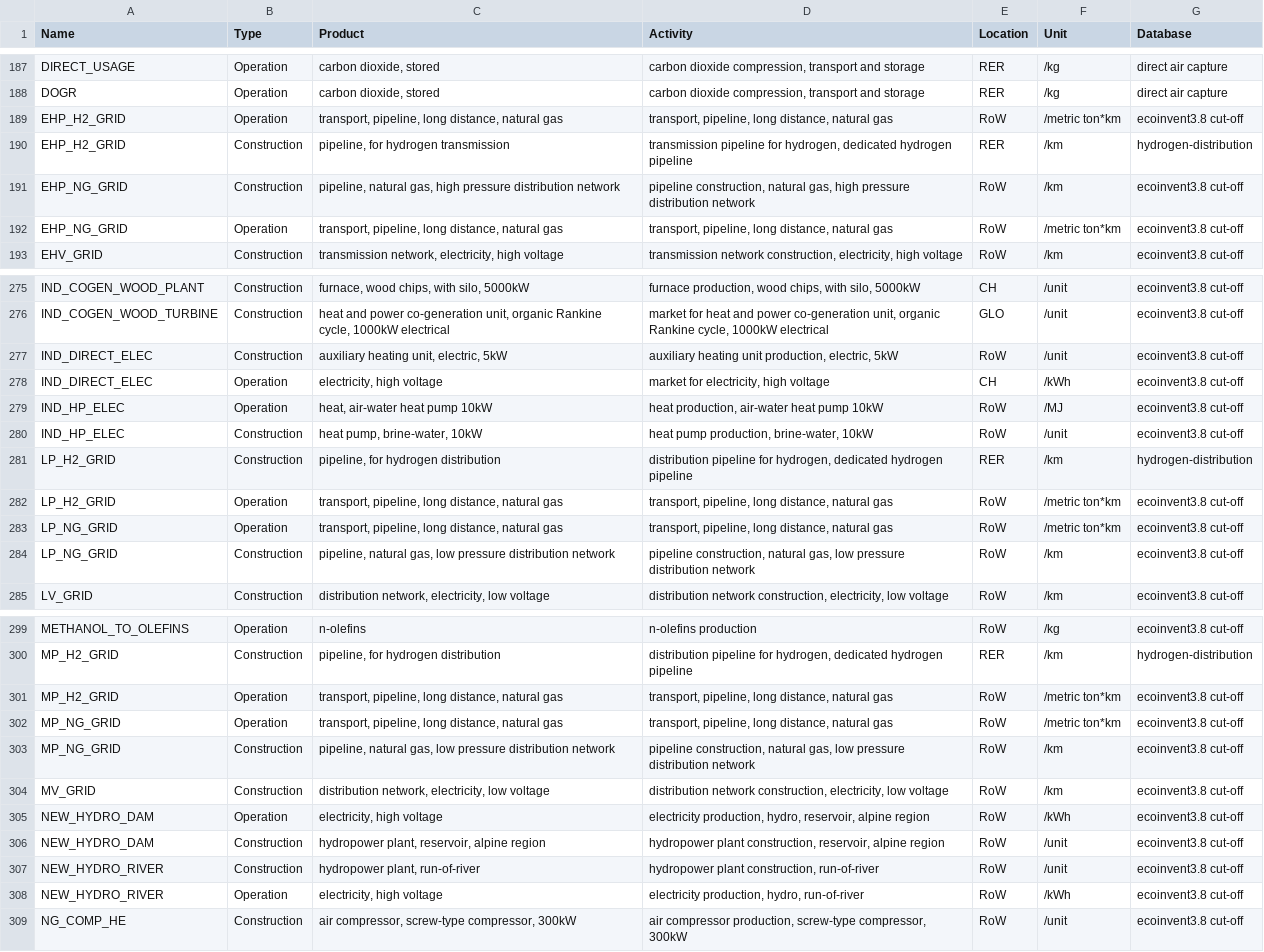
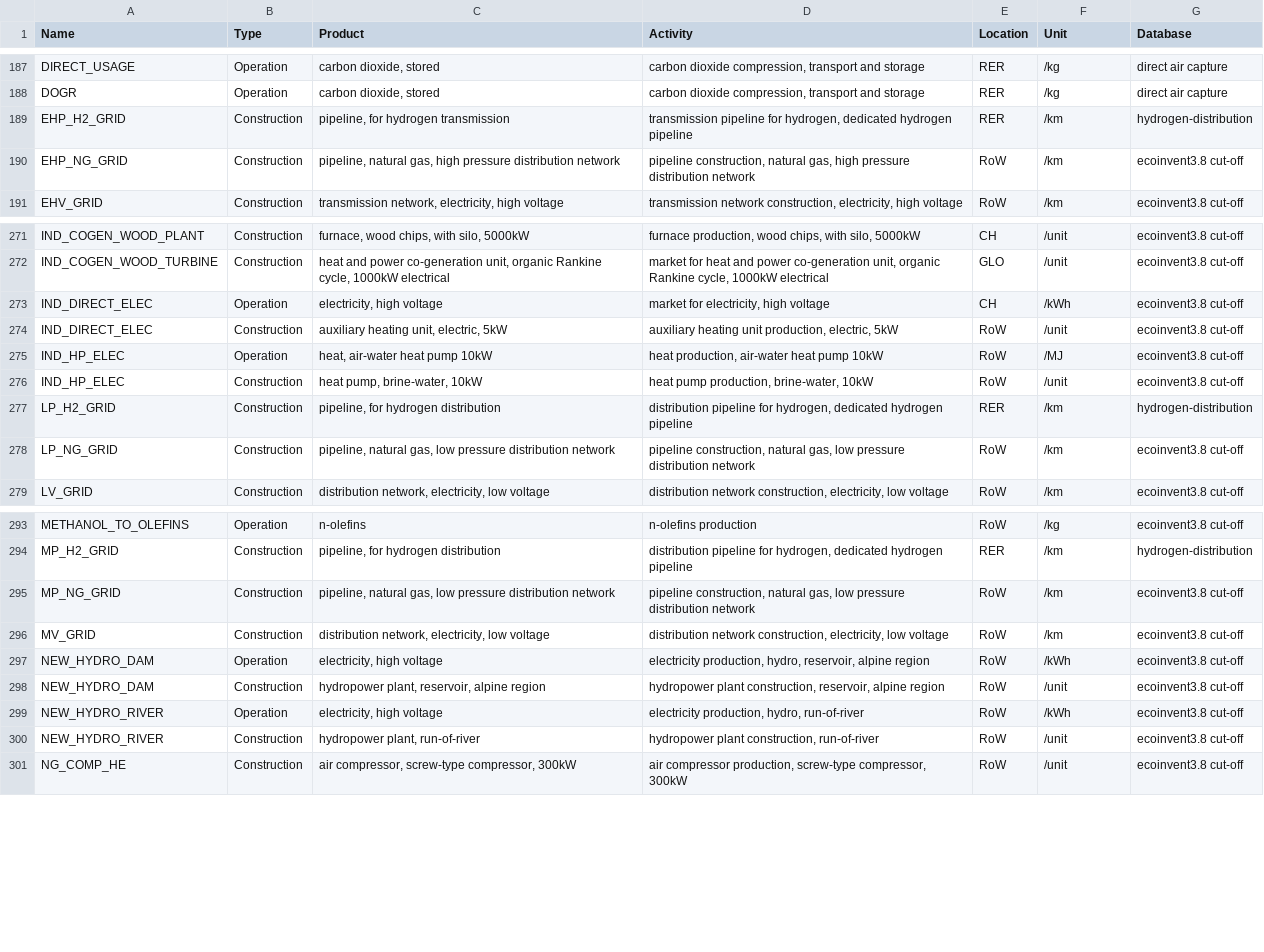
Before and after one commit to matthieu-str/mescal, a CSV file: dev/energyscope_data/CH/mapping_3.8.csv, drawn as a sheet; only a part is shown, gaps mark what is left out; the diff covers the shown part only.

```diff
--- a/dev/energyscope_data/CH/mapping_3.8.csv
+++ b/dev/energyscope_data/CH/mapping_3.8.csv
@@ -188,6 +188,4 @@ DIRECT_USAGE,Operation,"carbon dioxide, stored","carbon dioxide compression, tra
 DOGR,Operation,"carbon dioxide, stored","carbon dioxide compression, transport and storage",RER,/kg,direct air capture
-EHP_H2_GRID,Operation,"transport, pipeline, long distance, natural gas","transport, pipeline, long distance, natural gas",RoW,/metric ton*km,ecoinvent3.8 cut-off
 EHP_H2_GRID,Construction,"pipeline, for hydrogen transmission","transmission pipeline for hydrogen, dedicated hydrogen pipeline",RER,/km,hydrogen-distribution
 EHP_NG_GRID,Construction,"pipeline, natural gas, high pressure distribution network","pipeline construction, natural gas, high pressure distribution network",RoW,/km,ecoinvent3.8 cut-off
-EHP_NG_GRID,Operation,"transport, pipeline, long distance, natural gas","transport, pipeline, long distance, natural gas",RoW,/metric ton*km,ecoinvent3.8 cut-off
 EHV_GRID,Construction,"transmission network, electricity, high voltage","transmission network construction, electricity, high voltage",RoW,/km,ecoinvent3.8 cut-off
@@ -276,4 +272,4 @@ IND_COGEN_WOOD_PLANT,Construction,"furnace, wood chips, with silo, 5000kW","furn
 IND_COGEN_WOOD_TURBINE,Construction,"heat and power co-generation unit, organic Rankine cycle, 1000kW electrical","market for heat and power co-generation unit, organic Rankine cycle, 1000kW electrical",GLO,/unit,ecoinvent3.8 cut-off
+IND_DIRECT_ELEC,Operation,"electricity, high voltage","market for electricity, high voltage",CH,/kWh,ecoinvent3.8 cut-off
 IND_DIRECT_ELEC,Construction,"auxiliary heating unit, electric, 5kW","auxiliary heating unit production, electric, 5kW",RoW,/unit,ecoinvent3.8 cut-off
-IND_DIRECT_ELEC,Operation,"electricity, high voltage","market for electricity, high voltage",CH,/kWh,ecoinvent3.8 cut-off
 IND_HP_ELEC,Operation,"heat, air-water heat pump 10kW","heat production, air-water heat pump 10kW",RoW,/MJ,ecoinvent3.8 cut-off
@@ -281,4 +277,2 @@ IND_HP_ELEC,Construction,"heat pump, brine-water, 10kW","heat pump production, b
 LP_H2_GRID,Construction,"pipeline, for hydrogen distribution","distribution pipeline for hydrogen, dedicated hydrogen pipeline",RER,/km,hydrogen-distribution
-LP_H2_GRID,Operation,"transport, pipeline, long distance, natural gas","transport, pipeline, long distance, natural gas",RoW,/metric ton*km,ecoinvent3.8 cut-off
-LP_NG_GRID,Operation,"transport, pipeline, long distance, natural gas","transport, pipeline, long distance, natural gas",RoW,/metric ton*km,ecoinvent3.8 cut-off
 LP_NG_GRID,Construction,"pipeline, natural gas, low pressure distribution network","pipeline construction, natural gas, low pressure distribution network",RoW,/km,ecoinvent3.8 cut-off
@@ -300,4 +294,2 @@ METHANOL_TO_OLEFINS,Operation,n-olefins,n-olefins production,RoW,/kg,ecoinvent3.
 MP_H2_GRID,Construction,"pipeline, for hydrogen distribution","distribution pipeline for hydrogen, dedicated hydrogen pipeline",RER,/km,hydrogen-distribution
-MP_H2_GRID,Operation,"transport, pipeline, long distance, natural gas","transport, pipeline, long distance, natural gas",RoW,/metric ton*km,ecoinvent3.8 cut-off
-MP_NG_GRID,Operation,"transport, pipeline, long distance, natural gas","transport, pipeline, long distance, natural gas",RoW,/metric ton*km,ecoinvent3.8 cut-off
 MP_NG_GRID,Construction,"pipeline, natural gas, low pressure distribution network","pipeline construction, natural gas, low pressure distribution network",RoW,/km,ecoinvent3.8 cut-off
@@ -306,4 +298,4 @@ NEW_HYDRO_DAM,Operation,"electricity, high voltage","electricity production, hyd
 NEW_HYDRO_DAM,Construction,"hydropower plant, reservoir, alpine region","hydropower plant construction, reservoir, alpine region",RoW,/unit,ecoinvent3.8 cut-off
+NEW_HYDRO_RIVER,Operation,"electricity, high voltage","electricity production, hydro, run-of-river",RoW,/kWh,ecoinvent3.8 cut-off
 NEW_HYDRO_RIVER,Construction,"hydropower plant, run-of-river","hydropower plant construction, run-of-river",RoW,/unit,ecoinvent3.8 cut-off
-NEW_HYDRO_RIVER,Operation,"electricity, high voltage","electricity production, hydro, run-of-river",RoW,/kWh,ecoinvent3.8 cut-off
 NG_COMP_HE,Construction,"air compressor, screw-type compressor, 300kW","air compressor production, screw-type compressor, 300kW",RoW,/unit,ecoinvent3.8 cut-off
```
Also changed, not shown: 1 added row, 3 removed rows, 28 moved rows and 10 edited cells elsewhere in this file, dev/energyscope_data/CA-QC/mapping_3.8.csv, dev/energyscope_data/CH/lifetime.csv, 3 other files.
